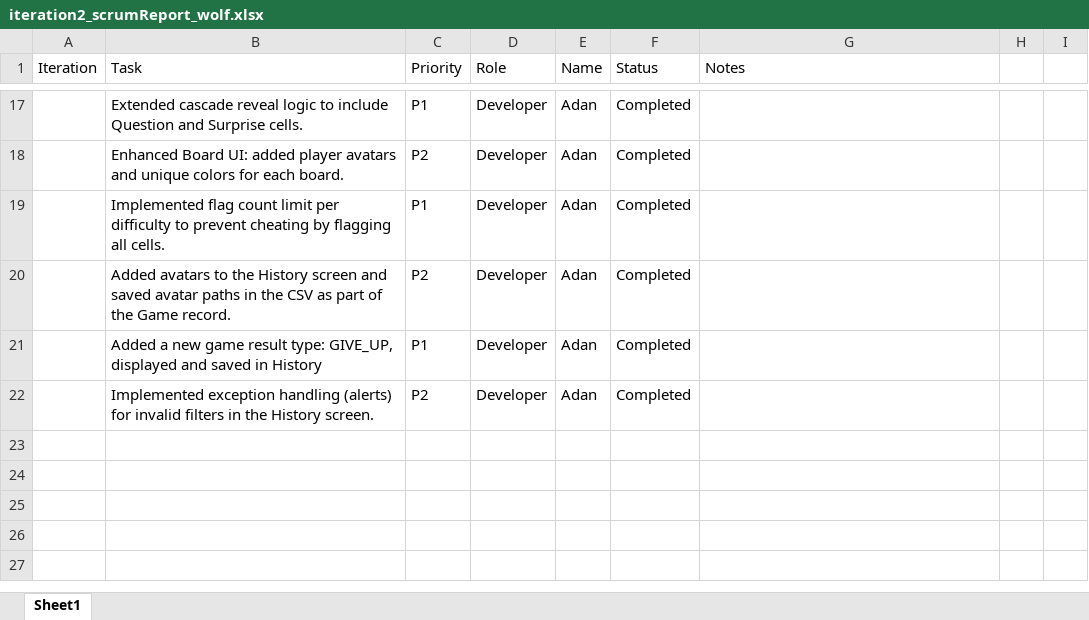
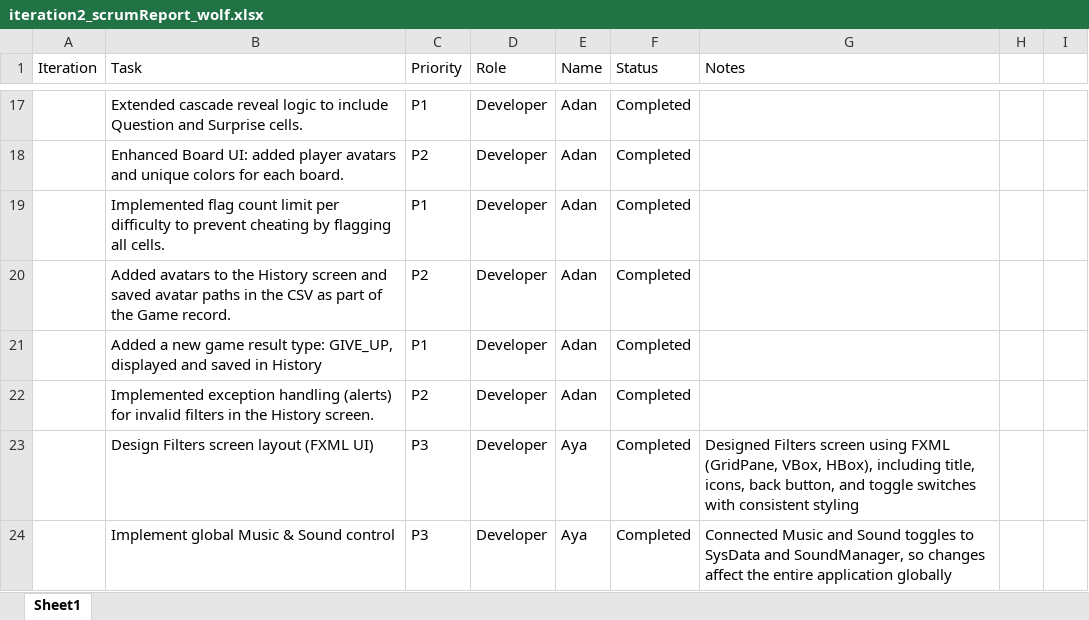
Before and after one commit to layla1010/MineSweeper_Wolf, an Excel workbook: src/main/resources/iteration2_scrumReport_wolf.xlsx, sheet Sheet1, drawn as a sheet; only a part is shown, gaps mark what is left out; values as stored, in another font and other column widths than the file's, no borders; table styles not drawn; the diff names each change by its address in the sheet, - before the commit and + after, or states it on an @@ line.

Commit message:
scrum report

```diff
--- a/src/main/resources/iteration2_scrumReport_wolf.xlsx (sheet Sheet1)
+++ b/src/main/resources/iteration2_scrumReport_wolf.xlsx (sheet Sheet1)
+row 23:  | Design Filters screen layout (FXML UI) | P3 | Developer | Aya | Completed | Designed Filters screen using FXML (GridPane, VBox, HBox), including title, icons, back button, and toggle switches with consistent styling
+row 24:  | Implement global Music & Sound control | P3 | Developer | Aya | Completed | Connected Music and Sound toggles to SysData and SoundManager, so changes affect the entire application globally
```
